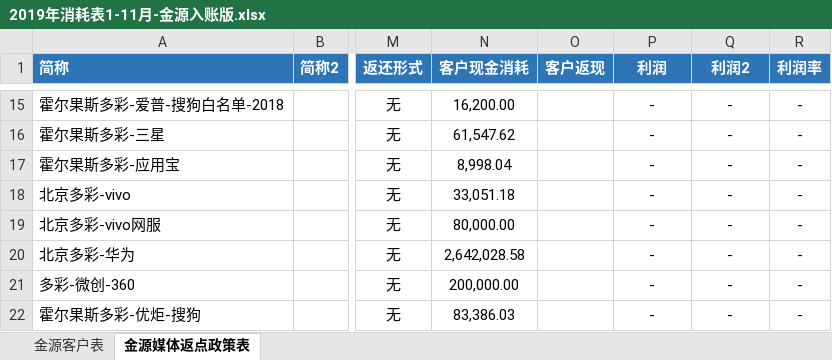
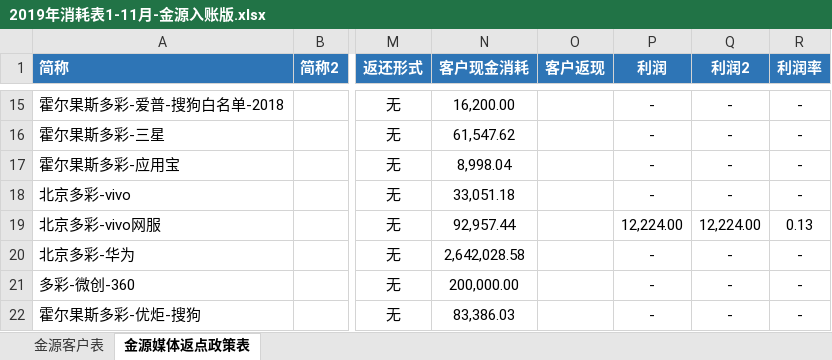
Before and after one commit to o-f-m/-, an Excel workbook: 2019年消耗表1-11月-金源入账版.xlsx, sheet 金源媒体返点政策表, drawn as a sheet; only a part is shown, gaps mark what is left out; values as stored, in another font and other column widths than the file's, no borders; the diff names each change by its address in the sheet, - before the commit and + after, or states it on an @@ line.

```diff
--- a/2019年消耗表1-11月-金源入账版.xlsx (sheet 金源媒体返点政策表)
+++ b/2019年消耗表1-11月-金源入账版.xlsx (sheet 金源媒体返点政策表)
-N19 (客户现金消耗): 80,000.00
+N19 (客户现金消耗): 92,957.44
-P19 (利润): -
+P19 (利润): 12,224.00
-Q19 (利润2): -
+Q19 (利润2): 12,224.00
-R19 (利润率): -
+R19 (利润率): 0.13
```
Also changed, not shown: sheet 金源客户表.
